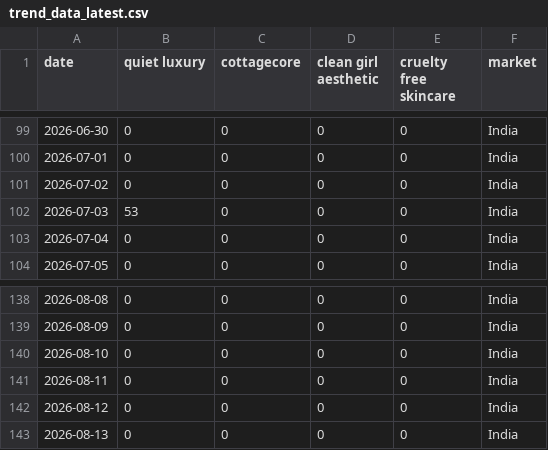
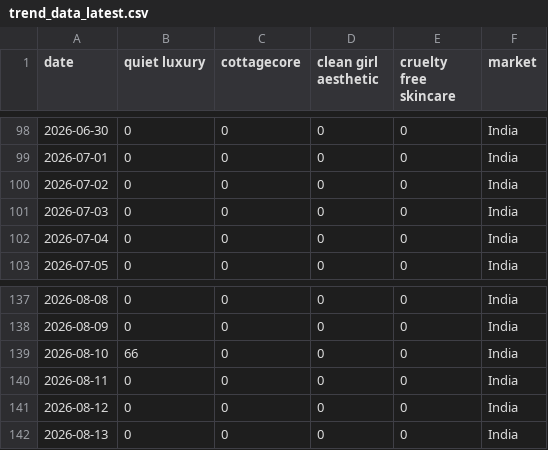
Before and after one commit to KhushiC04/fashion-trend-radar, a CSV file: trend_data_latest.csv, drawn as a sheet; only a part is shown, gaps mark what is left out; the diff covers the shown part only.

```diff
--- a/trend_data_latest.csv
+++ b/trend_data_latest.csv
@@ -101,3 +100,3 @@ date,quiet luxury,cottagecore,clean girl aesthetic,cruelty free skincare,market
 2026-07-02,0,0,0,0,India
-2026-07-03,53,0,0,0,India
+2026-07-03,0,0,0,0,India
 2026-07-04,0,0,0,0,India
@@ -139,3 +138,3 @@ date,quiet luxury,cottagecore,clean girl aesthetic,cruelty free skincare,market
 2026-08-09,0,0,0,0,India
-2026-08-10,0,0,0,0,India
+2026-08-10,66,0,0,0,India
 2026-08-11,0,0,0,0,India
```
Also changed, not shown: 2 added rows, 2 removed rows and 149 edited cells elsewhere in this file.
